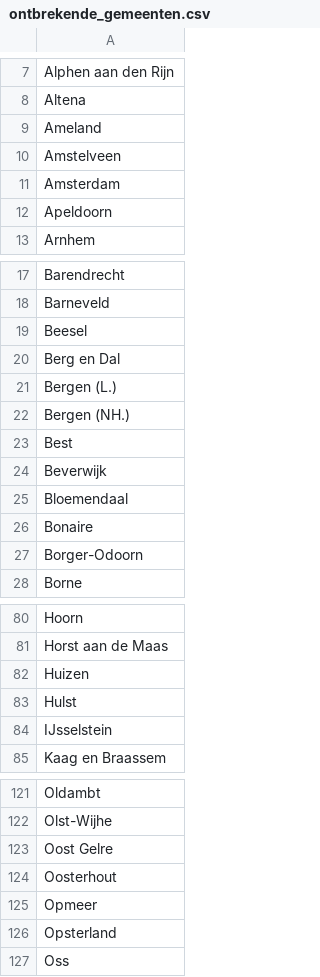
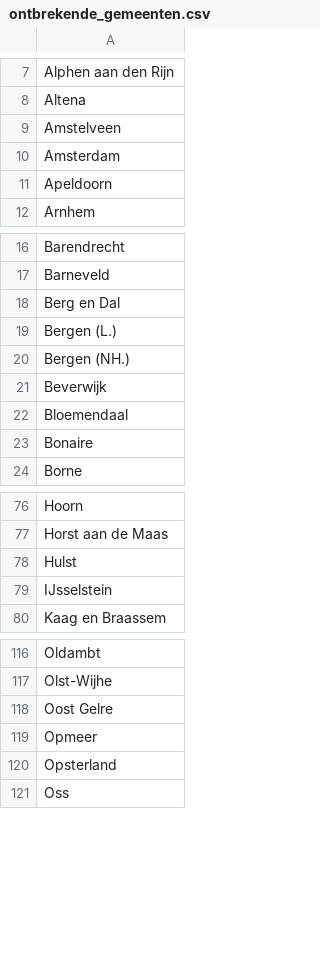
Before and after one commit to Hilbrand/slt, a CSV file: gr2026/ontbrekende_gemeenten.csv, drawn as a sheet; only a part is shown, gaps mark what is left out; the diff names each change by its address in the sheet, - before the commit and + after, or states it on an @@ line.

```diff
--- a/gr2026/ontbrekende_gemeenten.csv
+++ b/gr2026/ontbrekende_gemeenten.csv
-row 9: Ameland
-row 19: Beesel
-row 23: Best
-row 27: Borger-Odoorn
-row 82: Huizen
-row 124: Oosterhout
```
Also changed, not shown: 2 other files.
